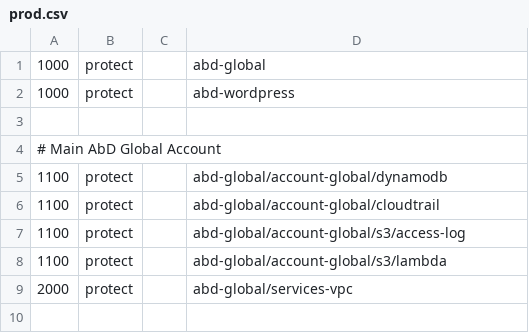
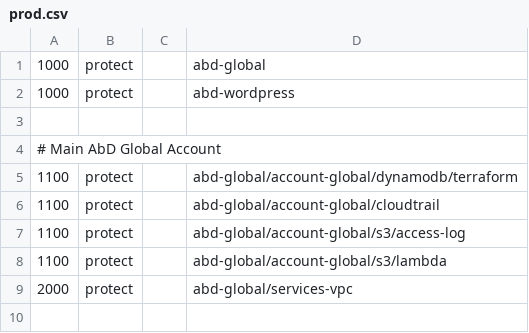
Before and after one commit to AnalysisByDesign/abd-cloud-params, a CSV file: sequence/prod.csv, drawn as a sheet; only a part is shown.

Commit message:
Revert "Fix lint failures: prod.csv path and tfvars formatting"
This reverts commit 51dc1e67df68603f5515a3cbf761e3b1f6bbb750.

```diff
--- a/sequence/prod.csv
+++ b/sequence/prod.csv
@@ -4,3 +4,3 @@
 # Main AbD Global Account
-1100,protect,,abd-global/account-global/dynamodb
+1100,protect,,abd-global/account-global/dynamodb/terraform
 1100,protect,,abd-global/account-global/cloudtrail
```
Also changed, not shown: 1 other file.
